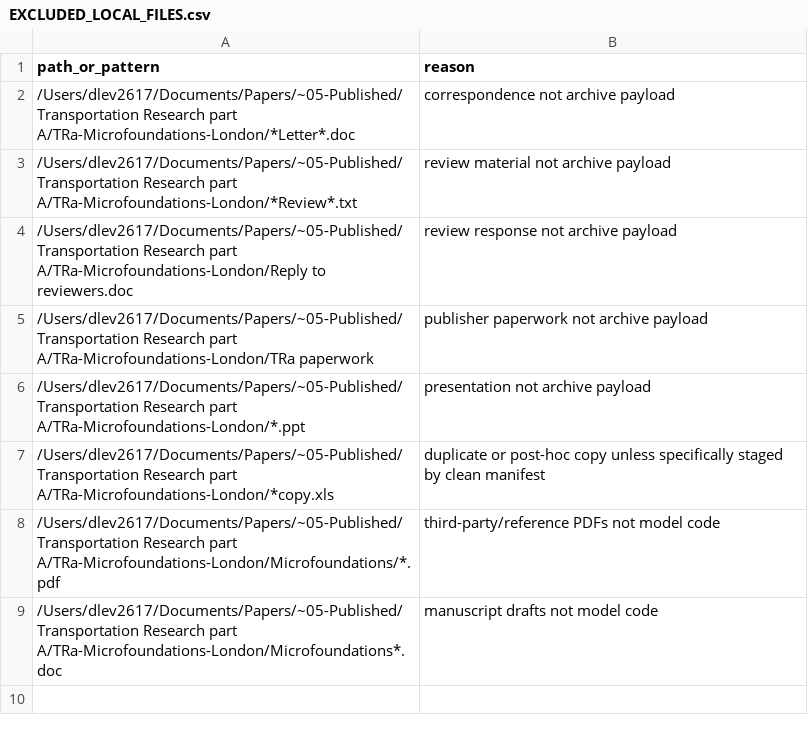
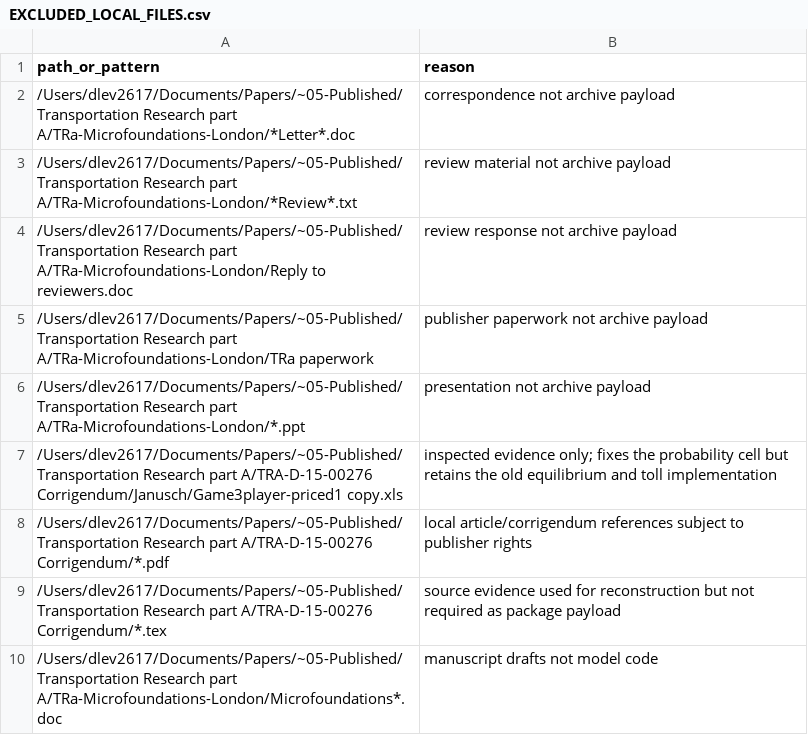
Before and after one commit to dlevinson/paper-2005-06-micro-foundations-of-congestion-and-pricing-a-game-theory-perspective, a CSV file: metadata/EXCLUDED_LOCAL_FILES.csv, drawn as a sheet.

```diff
--- a/metadata/EXCLUDED_LOCAL_FILES.csv
+++ b/metadata/EXCLUDED_LOCAL_FILES.csv
@@ -6,4 +6,5 @@ path_or_pattern,reason
 /Users/dlev2617/Documents/Papers/~05-Published/Transportation Research part A/TRa-Microfoundations-London/*.ppt,presentation not archive payload
-/Users/dlev2617/Documents/Papers/~05-Published/Transportation Research part A/TRa-Microfoundations-London/*copy.xls,duplicate or post-hoc copy unless specifically staged by clean manifest
-/Users/dlev2617/Documents/Papers/~05-Published/Transportation Research part A/TRa-Microfoundations-London/Microfoundations/*.pdf,third-party/reference PDFs not model code
+/Users/dlev2617/Documents/Papers/~05-Published/Transportation Research part A/TRA-D-15-00276 Corrigendum/Janusch/Game3player-priced1 copy.xls,inspected evidence only; fixes the probability cell but retains the old equilibrium and toll implementation
+/Users/dlev2617/Documents/Papers/~05-Published/Transportation Research part A/TRA-D-15-00276 Corrigendum/*.pdf,local article/corrigendum references subject to publisher rights
+/Users/dlev2617/Documents/Papers/~05-Published/Transportation Research part A/TRA-D-15-00276 Corrigendum/*.tex,source evidence used for reconstruction but not required as package payload
 /Users/dlev2617/Documents/Papers/~05-Published/Transportation Research part A/TRa-Microfoundations-London/Microfoundations*.doc,manuscript drafts not model code
```
Also changed, not shown: PACKAGE_MANIFEST.csv, metadata/WORKBOOK_MANIFEST.csv, 10 other files.
